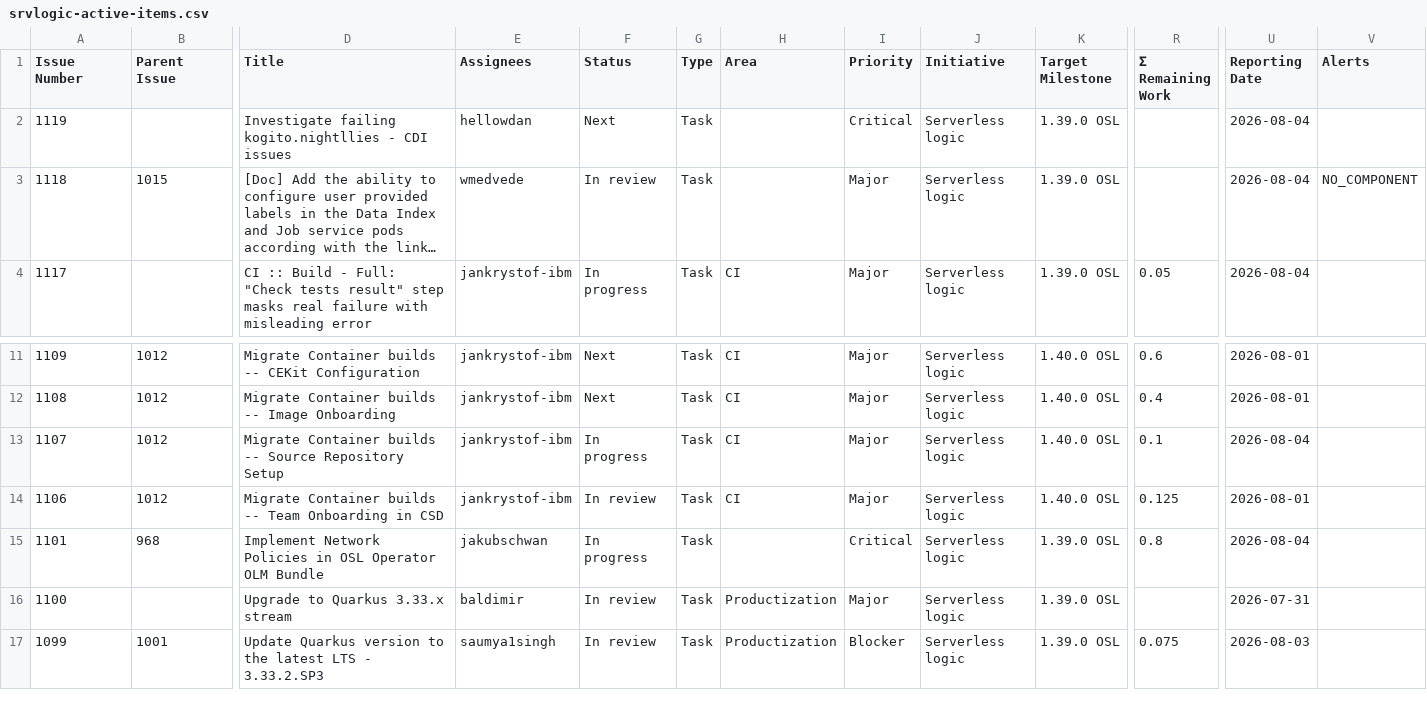
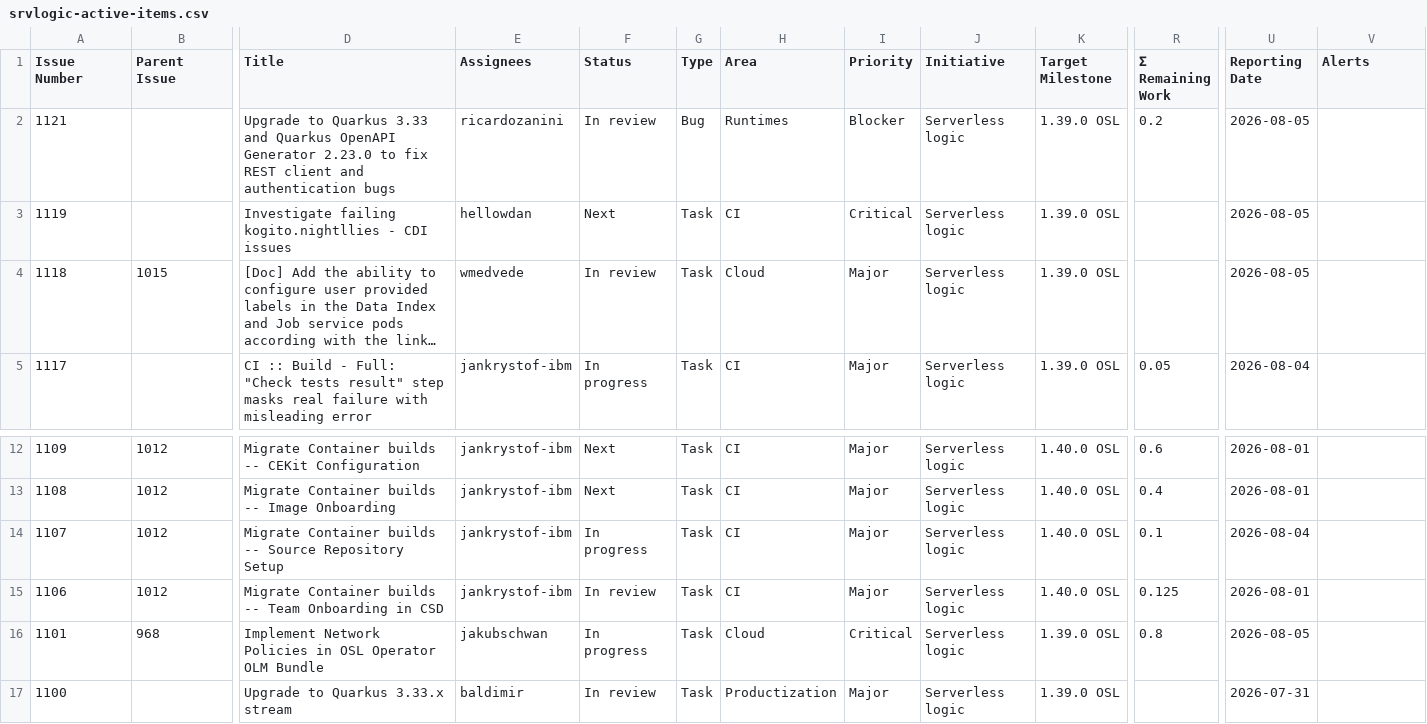
Before and after one commit to kubesmarts/pm-automations, a CSV file: exports/srvlogic-active-items.csv, drawn as a sheet; only a part is shown, gaps mark what is left out; the shorter side is filled out with more unchanged rows; long unchanged cells end in …; addresses are those after the commit; rows hold the shown columns only; the diff names each change by its address in the sheet, - before the commit and + after, or states it on an @@ line.

```diff
--- a/exports/srvlogic-active-items.csv
+++ b/exports/srvlogic-active-items.csv
+row 2: 1121 |  | Upgrade to Quarkus 3.33 and Quarkus OpenAPI Generator 2.23.0 to fix REST client and authentication bugs | ricardozanini | In review | Bug | Runtimes | Blocker | Serverless logic | 1.39.0 OSL | 0.2 | 2026-08-05
-H3 (Area): (empty)
+H3 (Area): CI
-U3:U4 (Reporting Date): 2026-08-04
+U3:U4 (Reporting Date): 2026-08-05
-H4 (Area): (empty)
+H4 (Area): Cloud
-V4 (Alerts): NO_COMPONENT
+V4 (Alerts): (empty)
-H16 (Area): (empty)
+H16 (Area): Cloud
-U16 (Reporting Date): 2026-08-04
+U16 (Reporting Date): 2026-08-05
```
